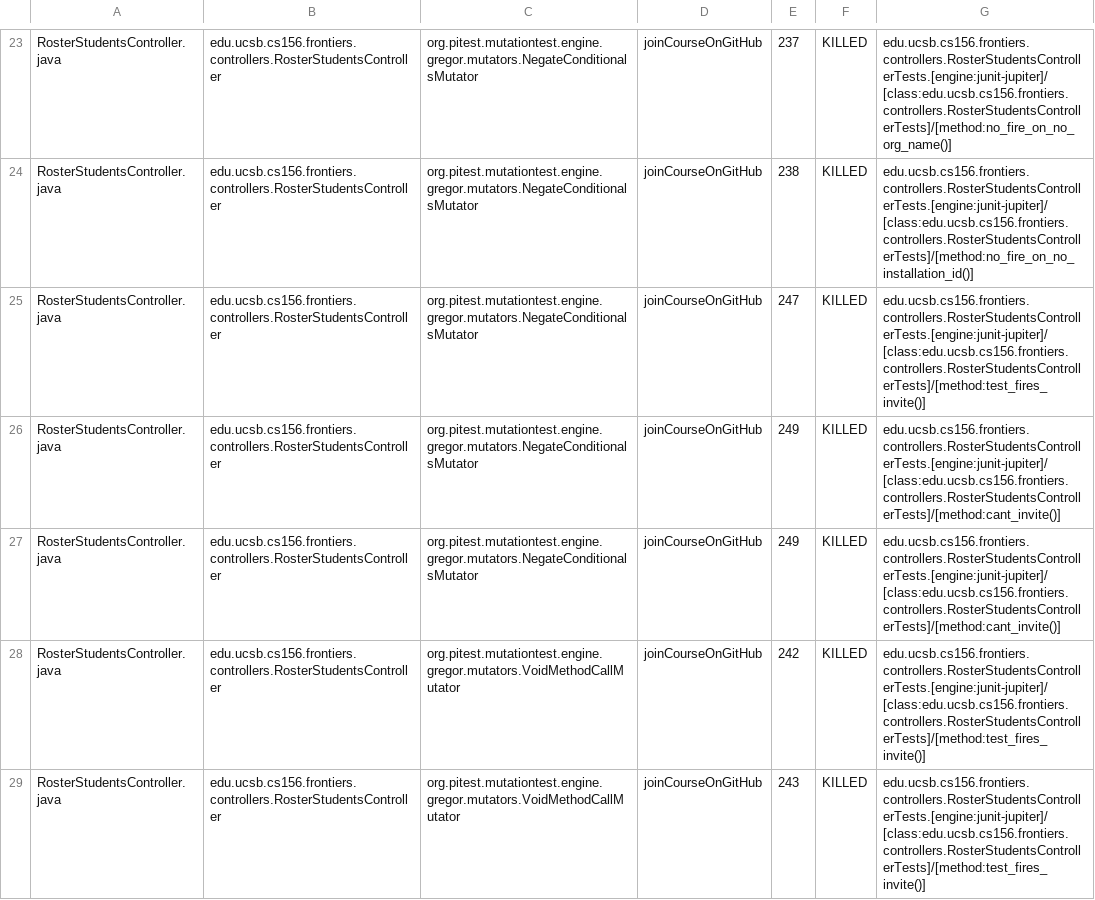
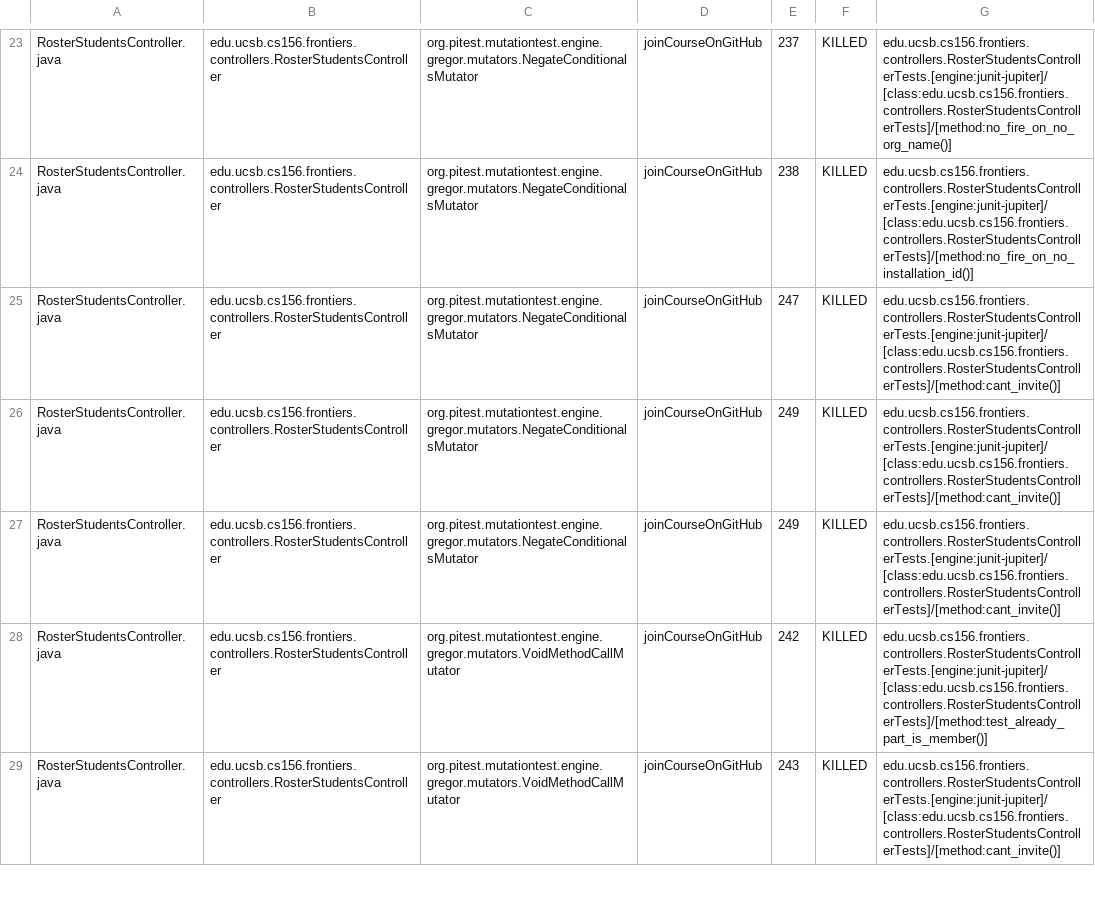
Before and after one commit to ucsb-cs156-f25/proj-frontiers-f25-11, a CSV file: prs/61/pitest/mutations.csv, drawn as a sheet; only a part is shown, gaps mark what is left out; the diff covers the shown part only.

Commit message:
Deploying to gh-pages from @ ucsb-cs156-f25/proj-frontiers-f25-11@f76b4b3f7fe28814b58a7a40f7749868ddf92462 🚀

```diff
--- a/prs/61/pitest/mutations.csv
+++ b/prs/61/pitest/mutations.csv
@@ -24,6 +24,6 @@ RosterStudentsController.java,edu.ucsb.cs156.frontiers.controllers.RosterStudent
 RosterStudentsController.java,edu.ucsb.cs156.frontiers.controllers.RosterStudentsController,org.pitest.mutationtest.engine.gregor.mutators.NegateConditionalsMutator,joinCourseOnGitHub,238,KILLED,edu.ucsb.cs156.frontiers.controllers.RosterStudentsControllerTests.[engine:junit-jupiter]/[class:edu.ucsb.cs156.frontiers.controllers.RosterStudentsControllerTests]/[method:no_fire_on_no_installation_id()]
-RosterStudentsController.java,edu.ucsb.cs156.frontiers.controllers.RosterStudentsController,org.pitest.mutationtest.engine.gregor.mutators.NegateConditionalsMutator,joinCourseOnGitHub,247,KILLED,edu.ucsb.cs156.frontiers.controllers.RosterStudentsControllerTests.[engine:junit-jupiter]/[class:edu.ucsb.cs156.frontiers.controllers.RosterStudentsControllerTests]/[method:test_fires_invite()]
+RosterStudentsController.java,edu.ucsb.cs156.frontiers.controllers.RosterStudentsController,org.pitest.mutationtest.engine.gregor.mutators.NegateConditionalsMutator,joinCourseOnGitHub,247,KILLED,edu.ucsb.cs156.frontiers.controllers.RosterStudentsControllerTests.[engine:junit-jupiter]/[class:edu.ucsb.cs156.frontiers.controllers.RosterStudentsControllerTests]/[method:cant_invite()]
 RosterStudentsController.java,edu.ucsb.cs156.frontiers.controllers.RosterStudentsController,org.pitest.mutationtest.engine.gregor.mutators.NegateConditionalsMutator,joinCourseOnGitHub,249,KILLED,edu.ucsb.cs156.frontiers.controllers.RosterStudentsControllerTests.[engine:junit-jupiter]/[class:edu.ucsb.cs156.frontiers.controllers.RosterStudentsControllerTests]/[method:cant_invite()]
 RosterStudentsController.java,edu.ucsb.cs156.frontiers.controllers.RosterStudentsController,org.pitest.mutationtest.engine.gregor.mutators.NegateConditionalsMutator,joinCourseOnGitHub,249,KILLED,edu.ucsb.cs156.frontiers.controllers.RosterStudentsControllerTests.[engine:junit-jupiter]/[class:edu.ucsb.cs156.frontiers.controllers.RosterStudentsControllerTests]/[method:cant_invite()]
-RosterStudentsController.java,edu.ucsb.cs156.frontiers.controllers.RosterStudentsController,org.pitest.mutationtest.engine.gregor.mutators.VoidMethodCallMutator,joinCourseOnGitHub,242,KILLED,edu.ucsb.cs156.frontiers.controllers.RosterStudentsControllerTests.[engine:junit-jupiter]/[class:edu.ucsb.cs156.frontiers.controllers.RosterStudentsControllerTests]/[method:test_fires_invite()]
-RosterStudentsController.java,edu.ucsb.cs156.frontiers.controllers.RosterStudentsController,org.pitest.mutationtest.engine.gregor.mutators.VoidMethodCallMutator,joinCourseOnGitHub,243,KILLED,edu.ucsb.cs156.frontiers.controllers.RosterStudentsControllerTests.[engine:junit-jupiter]/[class:edu.ucsb.cs156.frontiers.controllers.RosterStudentsControllerTests]/[method:test_fires_invite()]
+RosterStudentsController.java,edu.ucsb.cs156.frontiers.controllers.RosterStudentsController,org.pitest.mutationtest.engine.gregor.mutators.VoidMethodCallMutator,joinCourseOnGitHub,242,KILLED,edu.ucsb.cs156.frontiers.controllers.RosterStudentsControllerTests.[engine:junit-jupiter]/[class:edu.ucsb.cs156.frontiers.controllers.RosterStudentsControllerTests]/[method:test_already_part_is_member()]
+RosterStudentsController.java,edu.ucsb.cs156.frontiers.controllers.RosterStudentsController,org.pitest.mutationtest.engine.gregor.mutators.VoidMethodCallMutator,joinCourseOnGitHub,243,KILLED,edu.ucsb.cs156.frontiers.controllers.RosterStudentsControllerTests.[engine:junit-jupiter]/[class:edu.ucsb.cs156.frontiers.controllers.RosterStudentsControllerTests]/[method:cant_invite()]
```
Also changed, not shown: 48 edited cells elsewhere in this file, 54 other files.
